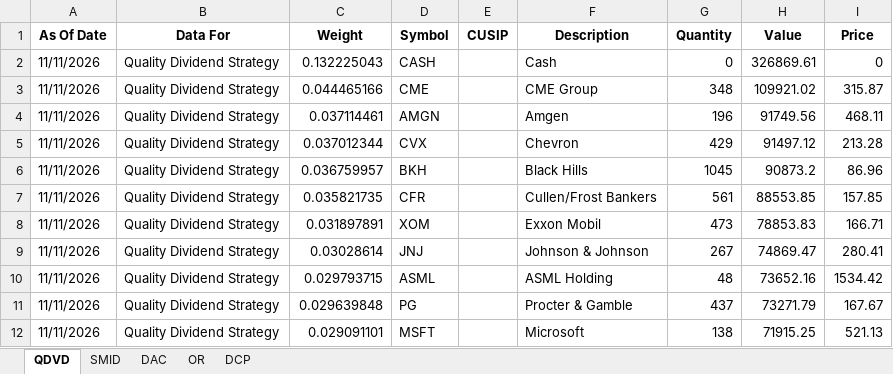
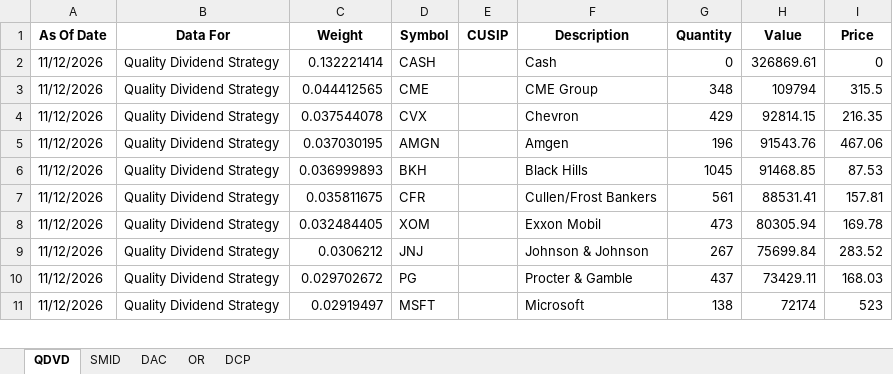
Before and after one commit to ryansadair/mcp-dashboard, an Excel workbook: data/Tamarac_Holdings.xlsx, sheet QDVD, drawn as a sheet; only a part is shown; values as stored, in another font and other column widths than the file's, no borders; removed rows and columns are numbered as before the commit, all else as after; the diff covers the shown part only; the diff names each change by its address in the sheet, - before the commit and + after, or states it on an @@ line.

Commit message:
Auto-update Tamarac holdings 2026-11-13 06:30

```diff
--- a/data/Tamarac_Holdings.xlsx (sheet QDVD)
+++ b/data/Tamarac_Holdings.xlsx (sheet QDVD)
-A2:A3 (As Of Date): 11/11/2026
+A2:A3 (As Of Date): 11/12/2026
-C2 (Weight): 0.132225043
+C2 (Weight): 0.132221414
-C3 (Weight): 0.044465166
+C3 (Weight): 0.044412565
-H3 (Value): 109921.02
+H3 (Value): 109794
-I3 (Price): 315.87
+I3 (Price): 315.5
-row 4: 11/11/2026 | Quality Dividend Strategy | 0.037114461 | AMGN |  | Amgen | 196 | 91749.56 | 468.11
-A4 (As Of Date): 11/11/2026
+A4 (As Of Date): 11/12/2026
-C4 (Weight): 0.037012344
+C4 (Weight): 0.037544078
-H4 (Value): 91497.12
+H4 (Value): 92814.15
-I4 (Price): 213.28
+I4 (Price): 216.35
+row 5: 11/12/2026 | Quality Dividend Strategy | 0.037030195 | AMGN |  | Amgen | 196 | 91543.76 | 467.06
-A6:A9 (As Of Date): 11/11/2026
+A6:A9 (As Of Date): 11/12/2026
-C6 (Weight): 0.036759957
+C6 (Weight): 0.036999893
-H6 (Value): 90873.2
+H6 (Value): 91468.85
-I6 (Price): 86.96
+I6 (Price): 87.53
-C7 (Weight): 0.035821735
+C7 (Weight): 0.035811675
-H7 (Value): 88553.85
+H7 (Value): 88531.41
-I7 (Price): 157.85
+I7 (Price): 157.81
-C8 (Weight): 0.031897891
+C8 (Weight): 0.032484405
-H8 (Value): 78853.83
+H8 (Value): 80305.94
-I8 (Price): 166.71
+I8 (Price): 169.78
-C9 (Weight): 0.03028614
+C9 (Weight): 0.0306212
-H9 (Value): 74869.47
+H9 (Value): 75699.84
-I9 (Price): 280.41
+I9 (Price): 283.52
-row 10: 11/11/2026 | Quality Dividend Strategy | 0.029793715 | ASML |  | ASML Holding | 48 | 73652.16 | 1534.42
-A10:A11 (As Of Date): 11/11/2026
+A10:A11 (As Of Date): 11/12/2026
-C10 (Weight): 0.029639848
+C10 (Weight): 0.029702672
-H10 (Value): 73271.79
+H10 (Value): 73429.11
-I10 (Price): 167.67
+I10 (Price): 168.03
-C11 (Weight): 0.029091101
+C11 (Weight): 0.02919497
-H11 (Value): 71915.25
+H11 (Value): 72174
-I11 (Price): 521.13
+I11 (Price): 523
```
Also changed, not shown: 3 added rows, 2 removed rows and 92 edited cells elsewhere in this sheet, sheet DCP, sheet DAC, sheet OR, sheet SMID.
